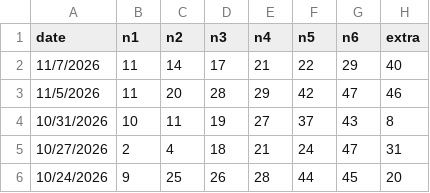
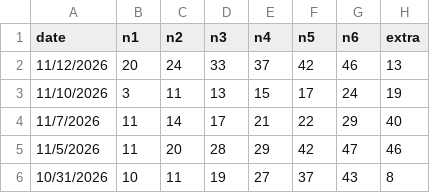
Before and after one commit to aiappdeveloper26/smartwinmarksix, a CSV file: history.csv, drawn as a sheet; only a part is shown; the shorter side is filled out with more unchanged rows; the diff names each change by its address in the sheet, - before the commit and + after, or states it on an @@ line.

Commit message:
Add files via upload

```diff
--- a/history.csv
+++ b/history.csv
+row 2: 11/12/2026 | 20 | 24 | 33 | 37 | 42 | 46 | 13
+row 3: 11/10/2026 | 3 | 11 | 13 | 15 | 17 | 24 | 19
```
